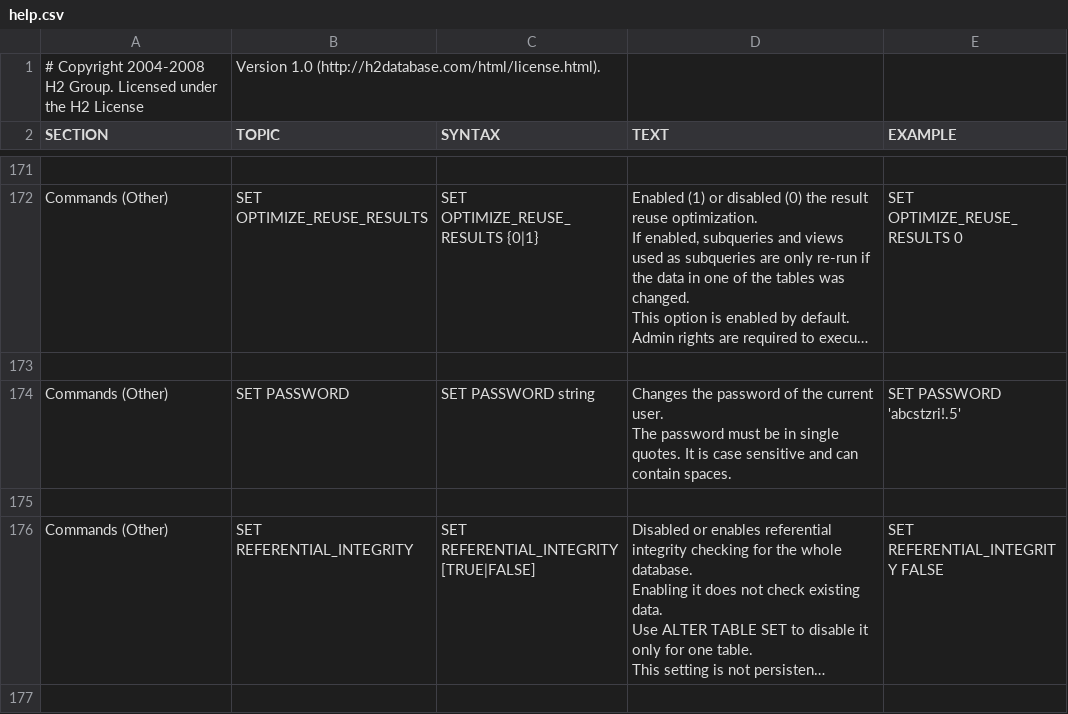
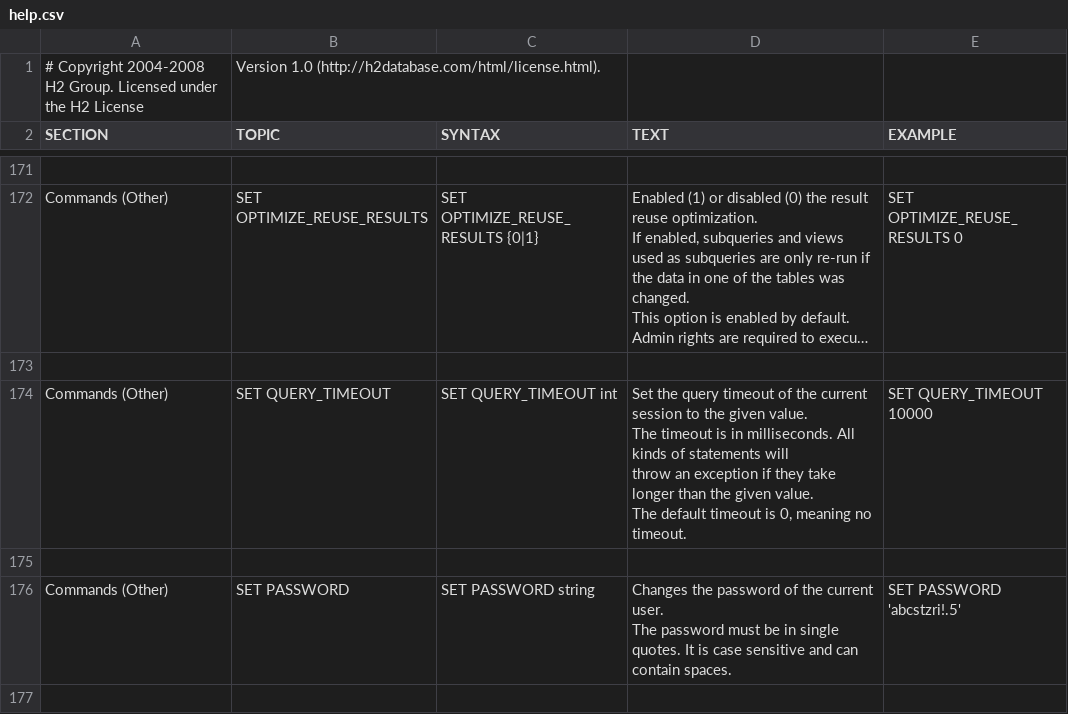
Before and after one commit to svn2github/H2-Mirror, a CSV file: h2/src/main/org/h2/res/help.csv, drawn as a sheet; only a part is shown, gaps mark what is left out; the shorter side is filled out with more unchanged rows; long unchanged cells end in …; ↵ is a line break in a cell; the diff names each change by its address in the sheet, - before the commit and + after, or states it on an @@ line.

```diff
--- a/h2/src/main/org/h2/res/help.csv
+++ b/h2/src/main/org/h2/res/help.csv
+row 174: Commands (Other) | SET QUERY_TIMEOUT | SET QUERY_TIMEOUT int | Set the query timeout of the current session to the given value. ↵ The timeout is in milliseconds. All kinds of statements will ↵ throw an exception if they take longer than the given value. ↵ The default timeout is 0, meaning no timeout. | SET QUERY_TIMEOUT 10000
+row 175: (empty)
```
Also changed, not shown: 15 other files.
